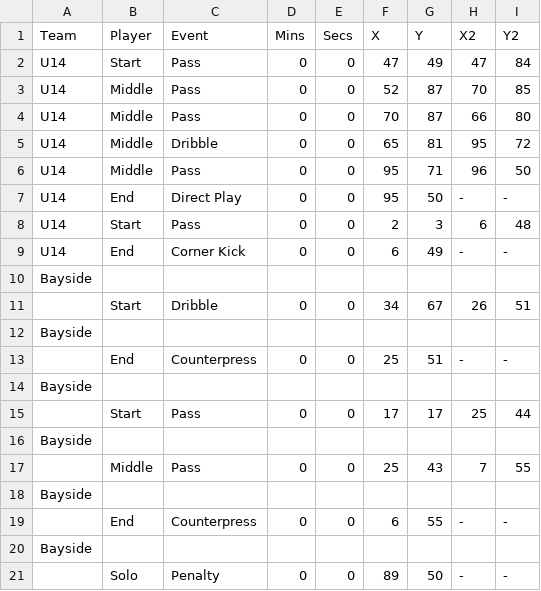
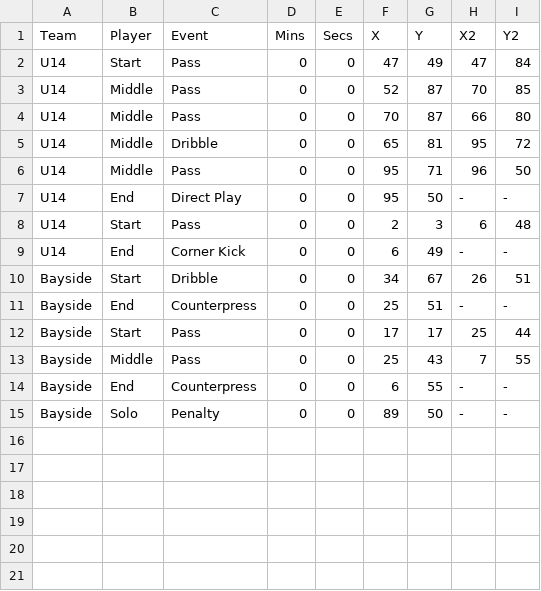
Before and after one commit to naveenelliott/GoalGoalAgainstProject_2025_Bolts, a CSV file: U14 MLS Next/events - 2025-01-26T195933.186.csv, drawn as a sheet.

```diff
--- a/U14 MLS Next/events - 2025-01-26T195933.186.csv
+++ b/U14 MLS Next/events - 2025-01-26T195933.186.csv
@@ -9,13 +9,7 @@ U14,Start,Pass,0,0,2,3,6,48
 U14,End,Corner Kick,0,0,6,49,-,-
-Bayside
-,Start,Dribble,0,0,34,67,26,51
-Bayside
-,End,Counterpress,0,0,25,51,-,-
-Bayside
-,Start,Pass,0,0,17,17,25,44
-Bayside
-,Middle,Pass,0,0,25,43,7,55
-Bayside
-,End,Counterpress,0,0,6,55,-,-
-Bayside
-,Solo,Penalty,0,0,89,50,-,-
+Bayside,Start,Dribble,0,0,34,67,26,51
+Bayside,End,Counterpress,0,0,25,51,-,-
+Bayside,Start,Pass,0,0,17,17,25,44
+Bayside,Middle,Pass,0,0,25,43,7,55
+Bayside,End,Counterpress,0,0,6,55,-,-
+Bayside,Solo,Penalty,0,0,89,50,-,-
```
Also changed, not shown: U14 MLS Next/events - 2025-01-26T194622.508.csv, U14 MLS Next/events - 2025-01-26T194748.176.csv, 3 other files.
